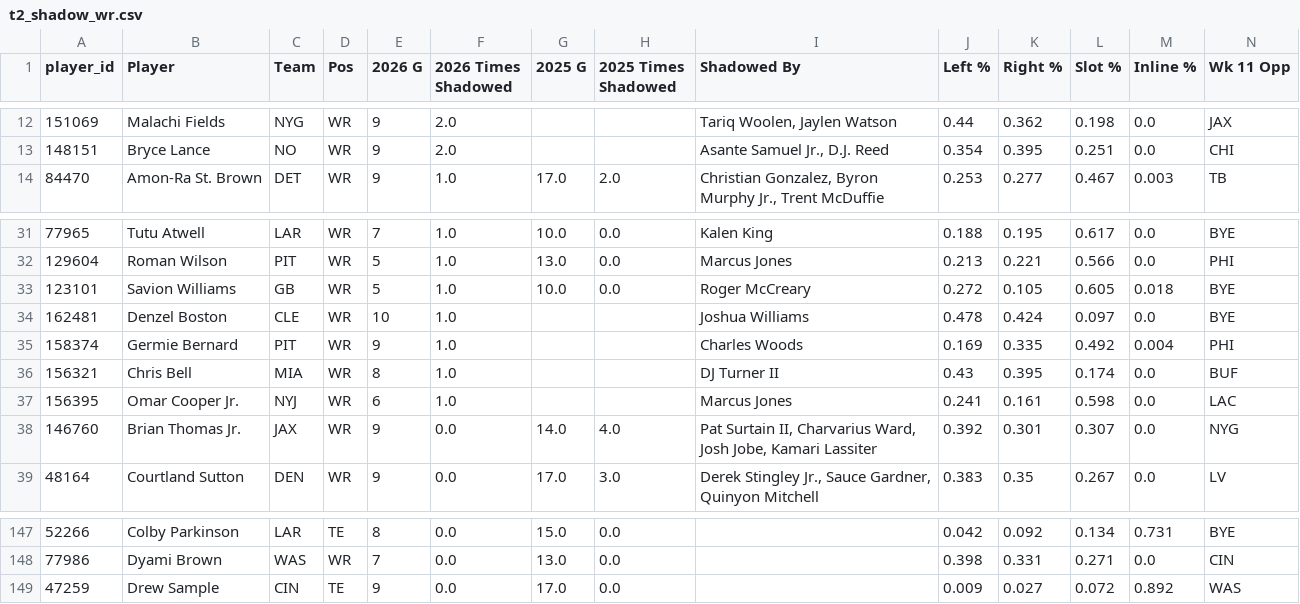
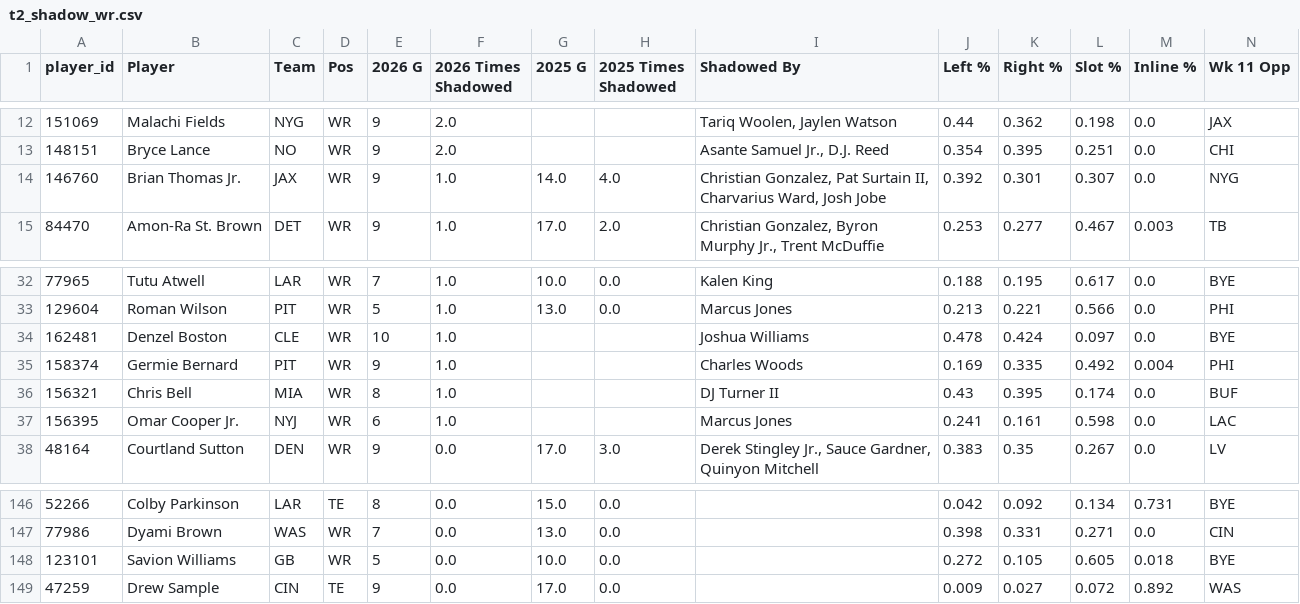
Before and after one commit to dhanani1/dwain-coverage-data, a CSV file: t2_shadow_wr.csv, drawn as a sheet; only a part is shown, gaps mark what is left out; removed rows and columns are numbered as before the commit, all else as after; the diff names each change by its address in the sheet, - before the commit and + after, or states it on an @@ line.

```diff
--- a/t2_shadow_wr.csv
+++ b/t2_shadow_wr.csv
+row 14: 146760 | Brian Thomas Jr. | JAX | WR | 9 | 1.0 | 14.0 | 4.0 | Christian Gonzalez, Pat Surtain II, Charvarius Ward, Josh Jobe | 0.392 | 0.301 | 0.307 | 0.0 | NYG
-row 33: 123101 | Savion Williams | GB | WR | 5 | 1.0 | 10.0 | 0.0 | Roger McCreary | 0.272 | 0.105 | 0.605 | 0.018 | BYE
-row 38: 146760 | Brian Thomas Jr. | JAX | WR | 9 | 0.0 | 14.0 | 4.0 | Pat Surtain II, Charvarius Ward, Josh Jobe, Kamari Lassiter | 0.392 | 0.301 | 0.307 | 0.0 | NYG
+row 148: 123101 | Savion Williams | GB | WR | 5 | 0.0 | 10.0 | 0.0 |  | 0.272 | 0.105 | 0.605 | 0.018 | BYE
```
Also changed, not shown: t2_shadow_cb.csv, 3 other files.
